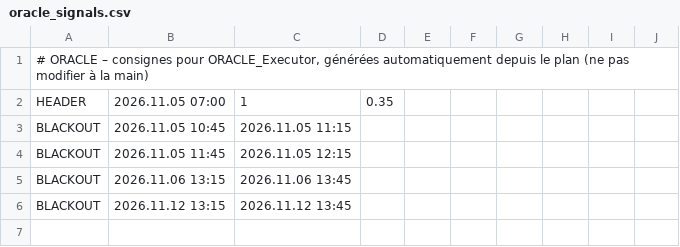
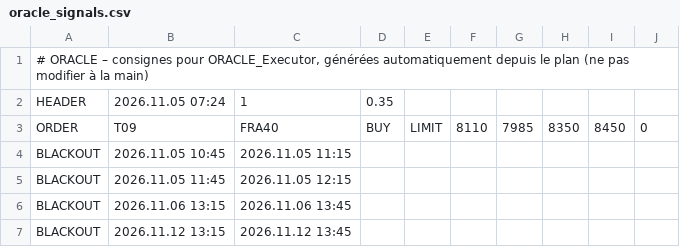
Before and after one commit to ayaohsa-max/oracle-signals, a CSV file: oracle_signals.csv, drawn as a sheet.

Commit message:
Consignes ORACLE 05/11 08:24

```diff
--- a/oracle_signals.csv
+++ b/oracle_signals.csv
@@ -1,3 +1,4 @@
 # ORACLE – consignes pour ORACLE_Executor, générées automatiquement depuis le plan (ne pas modifier à la main)
-HEADER;2026.11.05 07:00;1;0.35
+HEADER;2026.11.05 07:24;1;0.35
+ORDER;T09;FRA40;BUY;LIMIT;8110;7985;8350;8450;0
 BLACKOUT;2026.11.05 10:45;2026.11.05 11:15
```
